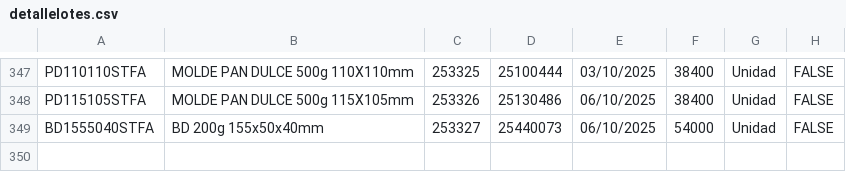
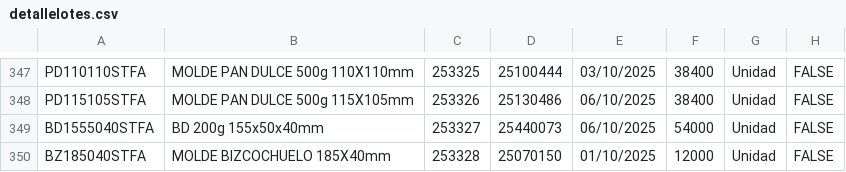
Before and after one commit to gagegfg/Molderil_ListaEmpaque, a CSV file: detallelotes.csv, drawn as a sheet; only a part is shown, gaps mark what is left out; the diff names each change by its address in the sheet, - before the commit and + after, or states it on an @@ line.

Commit message:
Añadiendo pallet 253328 al histórico

```diff
--- a/detallelotes.csv
+++ b/detallelotes.csv
+row 350: BZ185040STFA | MOLDE BIZCOCHUELO 185X40mm | 253328 | 25070150 | 01/10/2025 | 12000 | Unidad | FALSE
```
